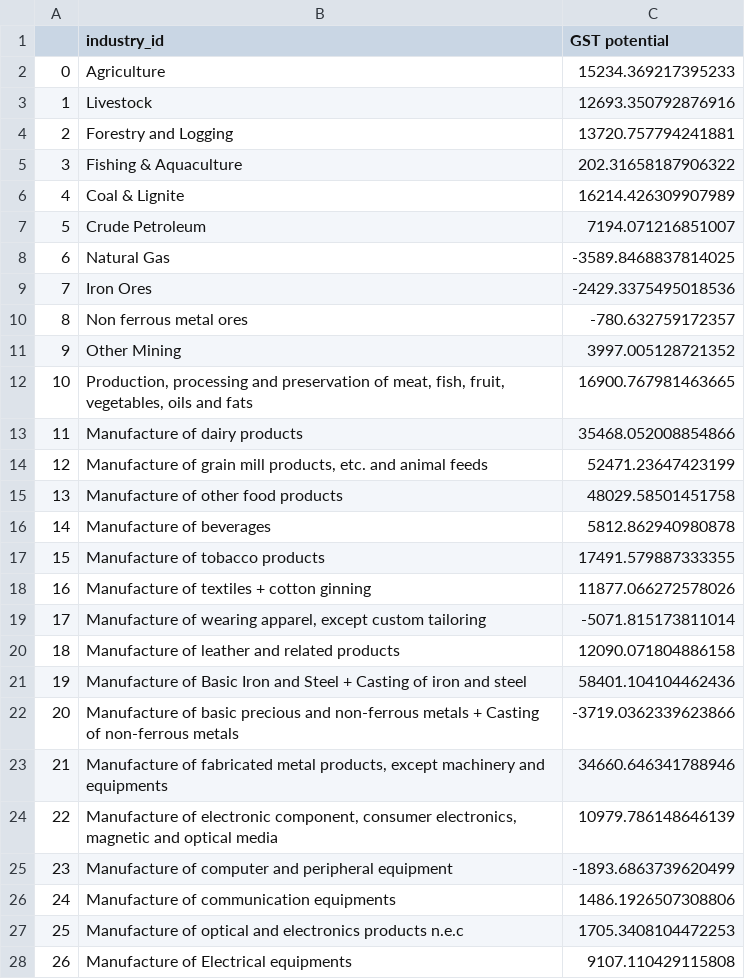
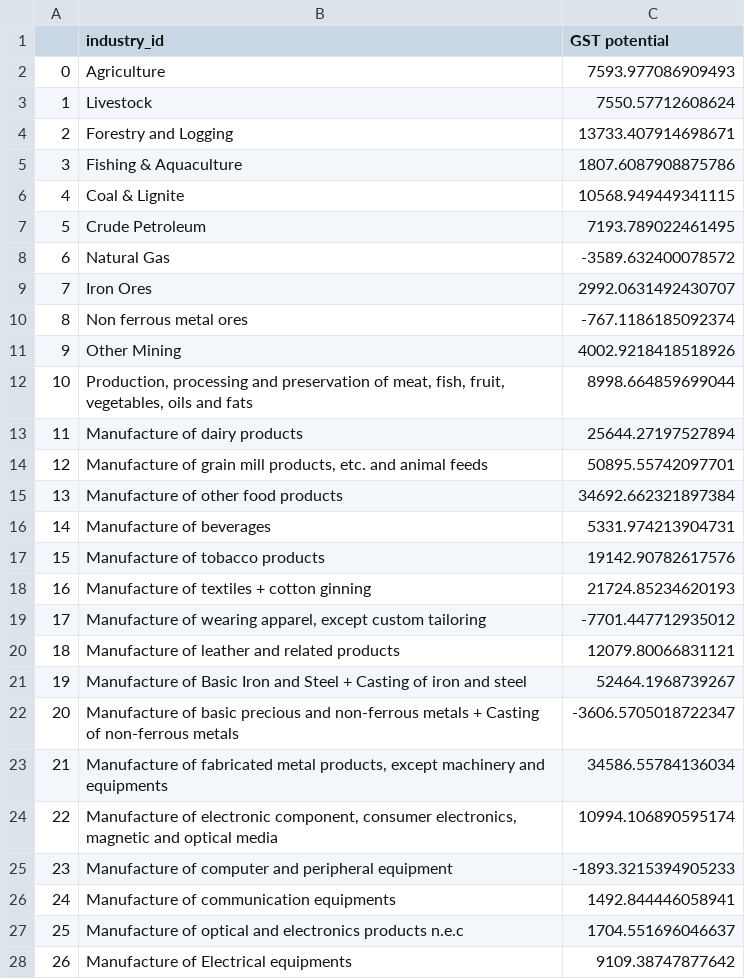
Before and after one commit to emergenzf/Revenue-Academyp, a CSV file: Output_csv/gst_coll.csv, drawn as a sheet; only a part is shown; the diff covers the shown part only.

```diff
--- a/Output_csv/gst_coll.csv
+++ b/Output_csv/gst_coll.csv
@@ -1,28 +1,28 @@
 ,industry_id,GST potential
-0,Agriculture,15234.369217395233
-1,Livestock,12693.350792876916
-2,Forestry and Logging,13720.757794241881
-3,Fishing & Aquaculture,202.31658187906322
-4,Coal & Lignite,16214.426309907989
-5,Crude Petroleum,7194.071216851007
-6,Natural Gas,-3589.8468837814025
-7,Iron Ores,-2429.3375495018536
-8,Non ferrous metal ores,-780.632759172357
-9,Other Mining,3997.005128721352
-10,"Production, processing and preservation of meat, fish, fruit, vegetables, oils and fats",16900.767981463665
-11,Manufacture of dairy products,35468.052008854866
-12,"Manufacture of grain mill products, etc. and animal feeds",52471.23647423199
-13,Manufacture of other food products,48029.58501451758
-14,Manufacture of beverages,5812.862940980878
-15,Manufacture of tobacco products,17491.579887333355
-16,Manufacture of textiles + cotton ginning,11877.066272578026
-17,"Manufacture of wearing apparel, except custom tailoring",-5071.815173811014
-18,Manufacture of leather and related products,12090.071804886158
-19,Manufacture of Basic Iron and Steel + Casting of iron and steel,58401.104104462436
-20,Manufacture of basic precious and non-ferrous metals + Casting of non-ferrous metals,-3719.0362339623866
-21,"Manufacture of fabricated metal products, except machinery and equipments",34660.646341788946
-22,"Manufacture of electronic component, consumer electronics, magnetic and optical media",10979.786148646139
-23,Manufacture of computer and peripheral equipment,-1893.6863739620499
-24,Manufacture of communication equipments,1486.1926507308806
-25,Manufacture of optical and electronics products n.e.c,1705.3408104472253
-26,Manufacture of Electrical equipments,9107.110429115808
+0,Agriculture,7593.977086909493
+1,Livestock,7550.57712608624
+2,Forestry and Logging,13733.407914698671
+3,Fishing & Aquaculture,1807.6087908875786
+4,Coal & Lignite,10568.949449341115
+5,Crude Petroleum,7193.789022461495
+6,Natural Gas,-3589.632400078572
+7,Iron Ores,2992.0631492430707
+8,Non ferrous metal ores,-767.1186185092374
+9,Other Mining,4002.9218418518926
+10,"Production, processing and preservation of meat, fish, fruit, vegetables, oils and fats",8998.664859699044
+11,Manufacture of dairy products,25644.27197527894
+12,"Manufacture of grain mill products, etc. and animal feeds",50895.55742097701
+13,Manufacture of other food products,34692.662321897384
+14,Manufacture of beverages,5331.974213904731
+15,Manufacture of tobacco products,19142.90782617576
+16,Manufacture of textiles + cotton ginning,21724.85234620193
+17,"Manufacture of wearing apparel, except custom tailoring",-7701.447712935012
+18,Manufacture of leather and related products,12079.80066831121
+19,Manufacture of Basic Iron and Steel + Casting of iron and steel,52464.1968739267
+20,Manufacture of basic precious and non-ferrous metals + Casting of non-ferrous metals,-3606.5705018722347
+21,"Manufacture of fabricated metal products, except machinery and equipments",34586.55784136034
+22,"Manufacture of electronic component, consumer electronics, magnetic and optical media",10994.106890595174
+23,Manufacture of computer and peripheral equipment,-1893.3215394905233
+24,Manufacture of communication equipments,1492.844446058941
+25,Manufacture of optical and electronics products n.e.c,1704.551696046637
+26,Manufacture of Electrical equipments,9109.38747877642
```
Also changed, not shown: 38 edited cells elsewhere in this file, Output_csv/GST_imports.csv, Output_csv/gst_potential.csv, 6 other files.
